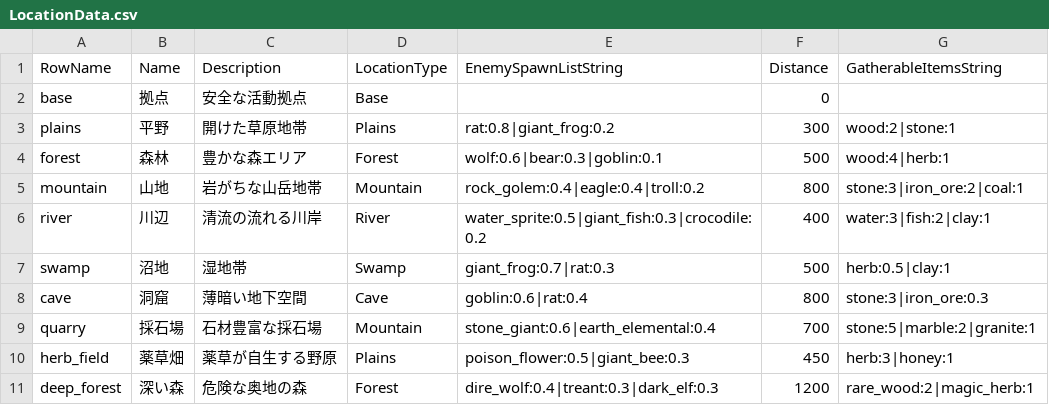
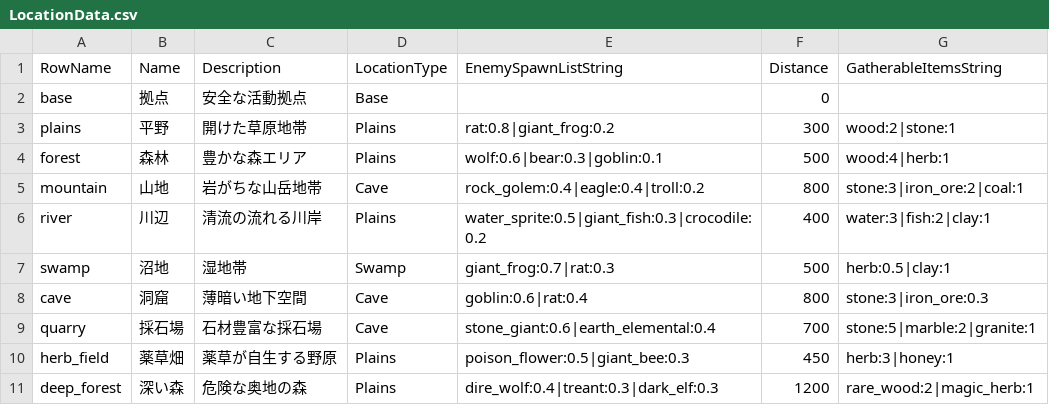
Before and after one commit to earlgreystudio/UE_IdleWSL, a CSV file: Content/Data/LocationData.csv, drawn as a sheet.

```diff
--- a/Content/Data/LocationData.csv
+++ b/Content/Data/LocationData.csv
@@ -3,9 +3,9 @@ RowName,Name,Description,LocationType,EnemySpawnListString,Distance,GatherableIt
 "plains","平野","開けた草原地帯","Plains","rat:0.8|giant_frog:0.2",300,"wood:2|stone:1"
-"forest","森林","豊かな森エリア","Forest","wolf:0.6|bear:0.3|goblin:0.1",500,"wood:4|herb:1"
-"mountain","山地","岩がちな山岳地帯","Mountain","rock_golem:0.4|eagle:0.4|troll:0.2",800,"stone:3|iron_ore:2|coal:1"
-"river","川辺","清流の流れる川岸","River","water_sprite:0.5|giant_fish:0.3|crocodile:0.2",400,"water:3|fish:2|clay:1"
+"forest","森林","豊かな森エリア","Plains","wolf:0.6|bear:0.3|goblin:0.1",500,"wood:4|herb:1"
+"mountain","山地","岩がちな山岳地帯","Cave","rock_golem:0.4|eagle:0.4|troll:0.2",800,"stone:3|iron_ore:2|coal:1"
+"river","川辺","清流の流れる川岸","Plains","water_sprite:0.5|giant_fish:0.3|crocodile:0.2",400,"water:3|fish:2|clay:1"
 "swamp","沼地","湿地帯","Swamp","giant_frog:0.7|rat:0.3",500,"herb:0.5|clay:1"
 "cave","洞窟","薄暗い地下空間","Cave","goblin:0.6|rat:0.4",800,"stone:3|iron_ore:0.3"
-"quarry","採石場","石材豊富な採石場","Mountain","stone_giant:0.6|earth_elemental:0.4",700,"stone:5|marble:2|granite:1"
+"quarry","採石場","石材豊富な採石場","Cave","stone_giant:0.6|earth_elemental:0.4",700,"stone:5|marble:2|granite:1"
 "herb_field","薬草畑","薬草が自生する野原","Plains","poison_flower:0.5|giant_bee:0.3",450,"herb:3|honey:1"
-"deep_forest","深い森","危険な奥地の森","Forest","dire_wolf:0.4|treant:0.3|dark_elf:0.3",1200,"rare_wood:2|magic_herb:1"
+"deep_forest","深い森","危険な奥地の森","Plains","dire_wolf:0.4|treant:0.3|dark_elf:0.3",1200,"rare_wood:2|magic_herb:1"
```
Also changed, not shown: Content/Data/ItemData.csv, 18 other files.
